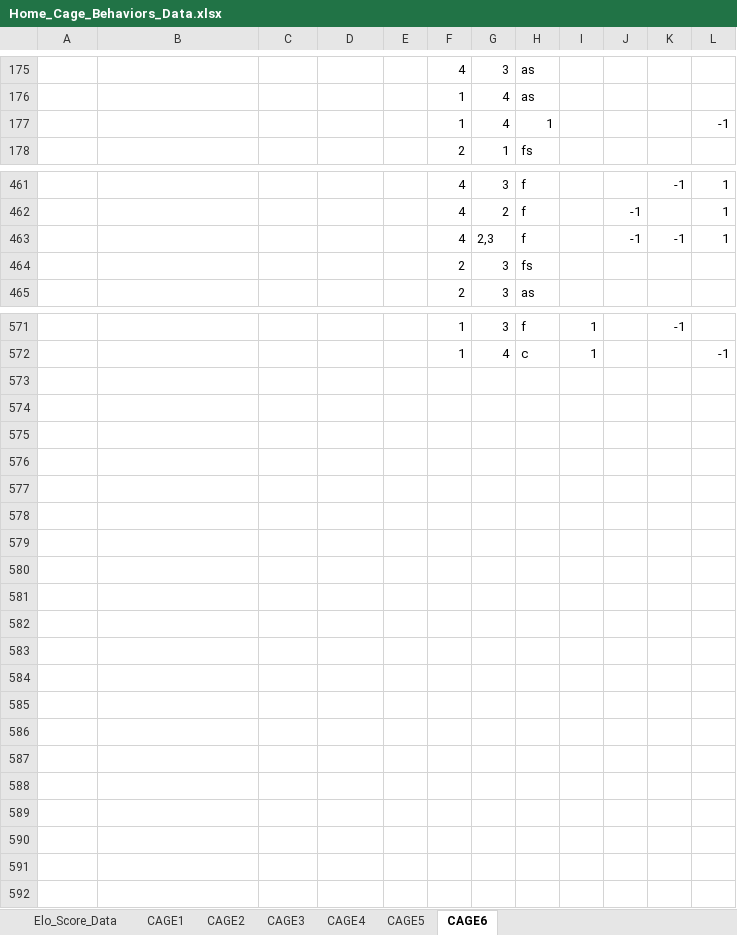
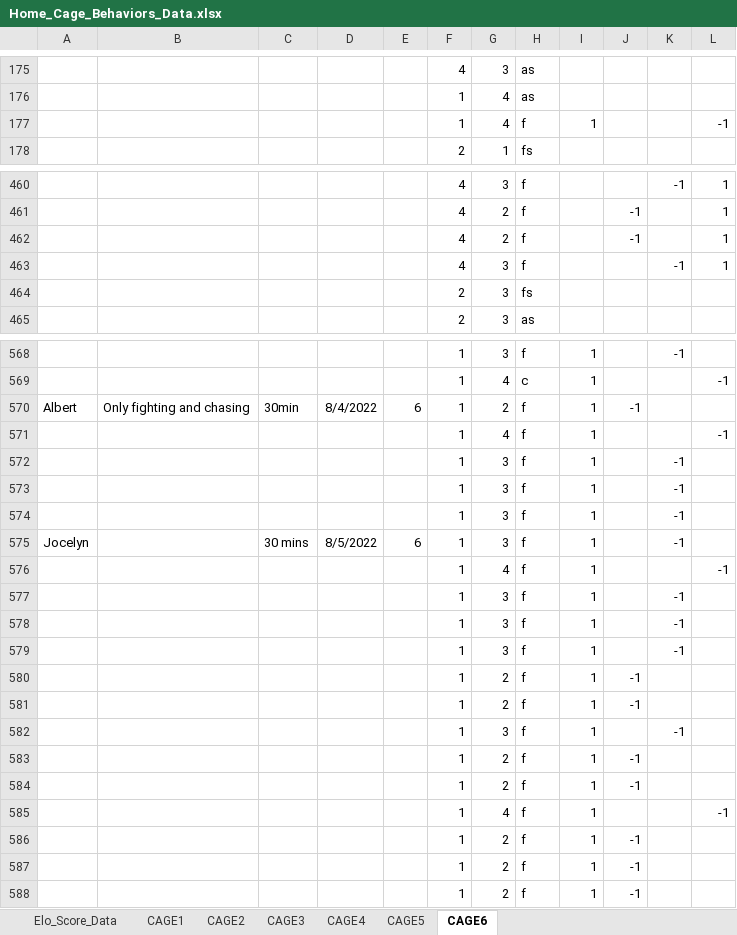
Before and after one commit to padillacoreanolab/behavioral_dataframe_processing, an Excel workbook: jupyter_notebooks/ELO_score/data/Home_Cage_Behaviors_Data.xlsx, sheet CAGE6, drawn as a sheet; only a part is shown, gaps mark what is left out; values as stored, in another font and other column widths than the file's, no borders; addresses are those after the commit; the diff covers the shown part only; the diff names each change by its address in the sheet, - before the commit and + after, or states it on an @@ line.

```diff
--- a/jupyter_notebooks/ELO_score/data/Home_Cage_Behaviors_Data.xlsx (sheet CAGE6)
+++ b/jupyter_notebooks/ELO_score/data/Home_Cage_Behaviors_Data.xlsx (sheet CAGE6)
-H177: 1
+H177: f
-I177: (empty)
+I177: 1
-G462: 2,3
+G462: 2
-K462: -1
+K462: (empty)
+row 463:  |  |  |  |  | 4 | 3 | f |  |  | -1 | 1
+row 570: Albert | Only fighting and chasing | 30min | 8/4/2022 | 6 | 1 | 2 | f | 1 | -1
+row 571:  |  |  |  |  | 1 | 4 | f | 1 |  |  | -1
+row 572:  |  |  |  |  | 1 | 3 | f | 1 |  | -1
+row 573:  |  |  |  |  | 1 | 3 | f | 1 |  | -1
+row 574:  |  |  |  |  | 1 | 3 | f | 1 |  | -1
+row 575: Jocelyn |  | 30 mins | 8/5/2022 | 6 | 1 | 3 | f | 1 |  | -1
+row 576:  |  |  |  |  | 1 | 4 | f | 1 |  |  | -1
+row 577:  |  |  |  |  | 1 | 3 | f | 1 |  | -1
+row 578:  |  |  |  |  | 1 | 3 | f | 1 |  | -1
+row 579:  |  |  |  |  | 1 | 3 | f | 1 |  | -1
+row 580:  |  |  |  |  | 1 | 2 | f | 1 | -1
+row 581:  |  |  |  |  | 1 | 2 | f | 1 | -1
+row 582:  |  |  |  |  | 1 | 3 | f | 1 |  | -1
+row 583:  |  |  |  |  | 1 | 2 | f | 1 | -1
+row 584:  |  |  |  |  | 1 | 2 | f | 1 | -1
+row 585:  |  |  |  |  | 1 | 4 | f | 1 |  |  | -1
+row 586:  |  |  |  |  | 1 | 2 | f | 1 | -1
+row 587:  |  |  |  |  | 1 | 2 | f | 1 | -1
+row 588:  |  |  |  |  | 1 | 2 | f | 1 | -1
```
Also changed, not shown: 3 added rows, 7 removed rows and 26 edited cells elsewhere in this sheet, sheet CAGE5, sheet CAGE3, sheet CAGE2, sheet CAGE4, sheet CAGE1, sheet Elo_Score_Data, jupyter_notebooks/ELO_score/data/Reward_Competition_Scoring_MasterList.xlsx, jupyter_notebooks/ELO_score/data/Urine_Marking_Assay_Data.xlsx, 5 other files.
